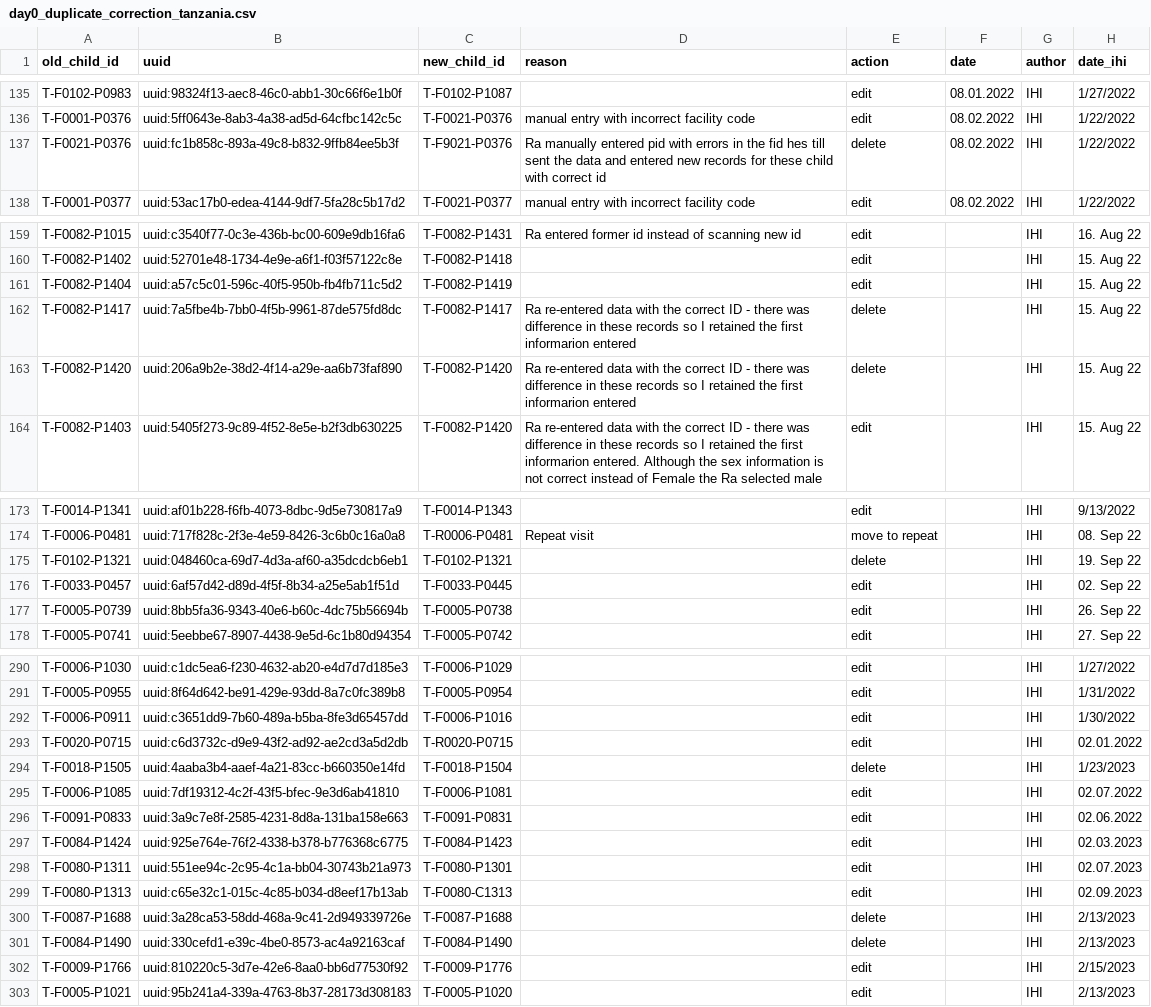
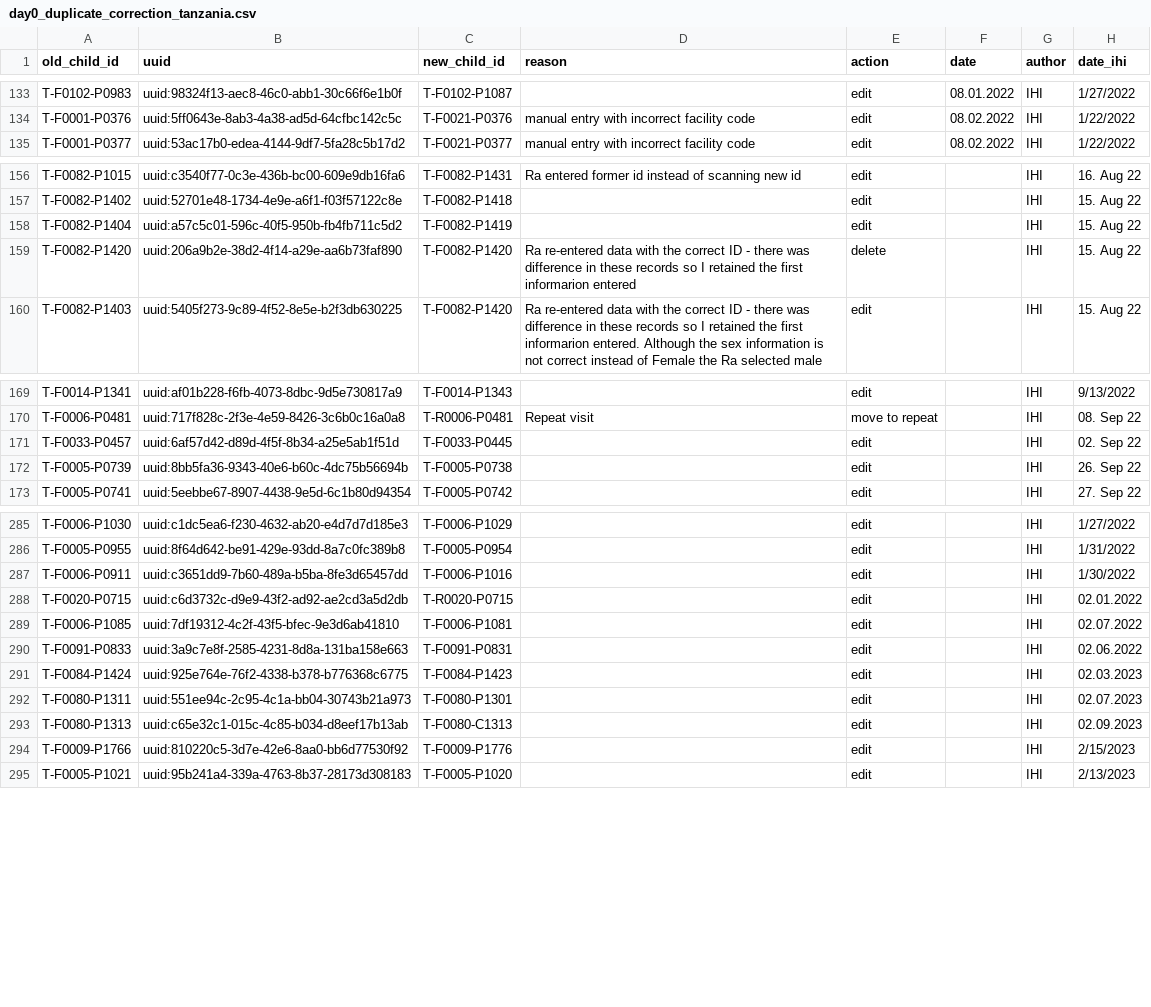
Before and after one commit to SwissTPH/timci, a CSV file: inst/extdata/cleaning/day0_duplicate_correction_tanzania.csv, drawn as a sheet; only a part is shown, gaps mark what is left out; removed rows and columns are numbered as before the commit, all else as after; the diff covers the shown part only; the diff names each change by its address in the sheet, - before the commit and + after, or states it on an @@ line.

Commit message:
Update day0_duplicate_correction_tanzania.csv

```diff
--- a/inst/extdata/cleaning/day0_duplicate_correction_tanzania.csv
+++ b/inst/extdata/cleaning/day0_duplicate_correction_tanzania.csv
-row 137: T-F0021-P0376 | uuid:fc1b858c-893a-49c8-b832-9ffb84ee5b3f | T-F9021-P0376 | Ra manually entered pid with errors in the fid hes till sent the data and entered new records for these child with correct id | delete | 08.02.2022 | IHI | 1/22/2022
-row 162: T-F0082-P1417 | uuid:7a5fbe4b-7bb0-4f5b-9961-87de575fd8dc | T-F0082-P1417 | Ra re-entered data with the correct ID - there was difference in these records so I retained the first informarion entered | delete |  | IHI | 15. Aug 22
-row 175: T-F0102-P1321 | uuid:048460ca-69d7-4d3a-af60-a35dcdcb6eb1 | T-F0102-P1321 |  | delete |  | IHI | 19. Sep 22
-row 294: T-F0018-P1505 | uuid:4aaba3b4-aaef-4a21-83cc-b660350e14fd | T-F0018-P1504 |  | delete |  | IHI | 1/23/2023
-row 300: T-F0087-P1688 | uuid:3a28ca53-58dd-468a-9c41-2d949339726e | T-F0087-P1688 |  | delete |  | IHI | 2/13/2023
-row 301: T-F0084-P1490 | uuid:330cefd1-e39c-4be0-8573-ac4a92163caf | T-F0084-P1490 |  | delete |  | IHI | 2/13/2023
```
Also changed, not shown: 1 added row and 2 removed rows elsewhere in this file.
